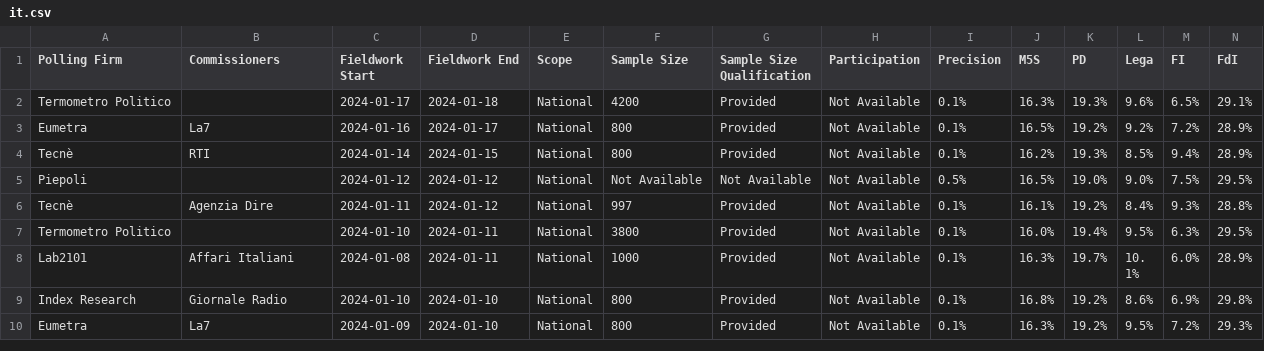
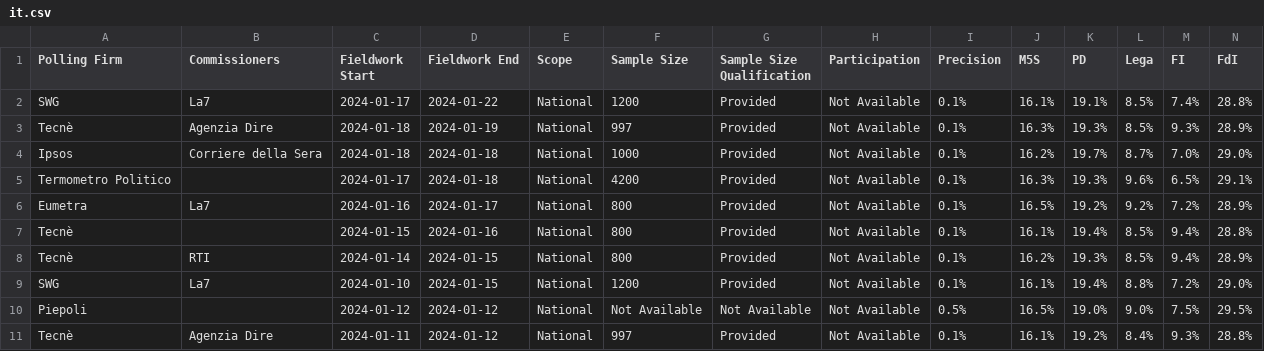
Before and after one commit to michalskop/europeelects, a CSV file: v2/data/it.csv, drawn as a sheet; only a part is shown; the shorter side is filled out with more unchanged rows; rows hold the shown columns only; the diff names each change by its address in the sheet, - before the commit and + after, or states it on an @@ line.

```diff
--- a/v2/data/it.csv
+++ b/v2/data/it.csv
+row 2: SWG | La7 | 2024-01-17 | 2024-01-22 | National | 1200 | Provided | Not Available | 0.1% | 16.1% | 19.1% | 8.5% | 7.4% | 28.8%
+row 3: Tecnè | Agenzia Dire | 2024-01-18 | 2024-01-19 | National | 997 | Provided | Not Available | 0.1% | 16.3% | 19.3% | 8.5% | 9.3% | 28.9%
+row 4: Ipsos | Corriere della Sera | 2024-01-18 | 2024-01-18 | National | 1000 | Provided | Not Available | 0.1% | 16.2% | 19.7% | 8.7% | 7.0% | 29.0%
+row 7: Tecnè |  | 2024-01-15 | 2024-01-16 | National | 800 | Provided | Not Available | 0.1% | 16.1% | 19.4% | 8.5% | 9.4% | 28.8%
+row 9: SWG | La7 | 2024-01-10 | 2024-01-15 | National | 1200 | Provided | Not Available | 0.1% | 16.1% | 19.4% | 8.8% | 7.2% | 29.0%
```
Also changed, not shown: v2/data/dk.csv, v2/data/gr.csv, 4 other files.
